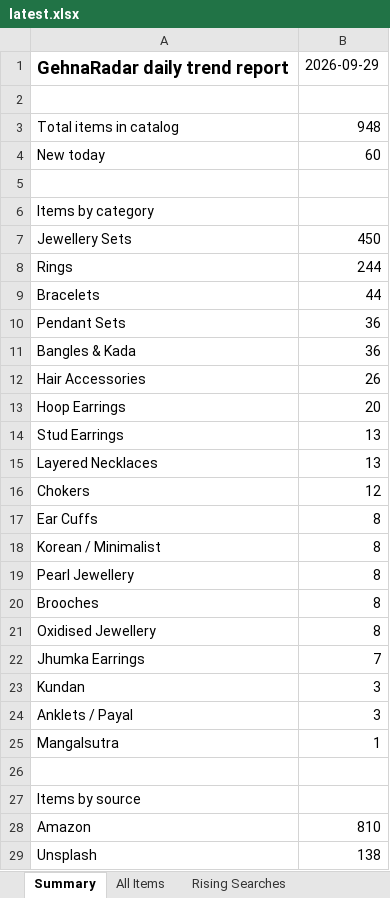
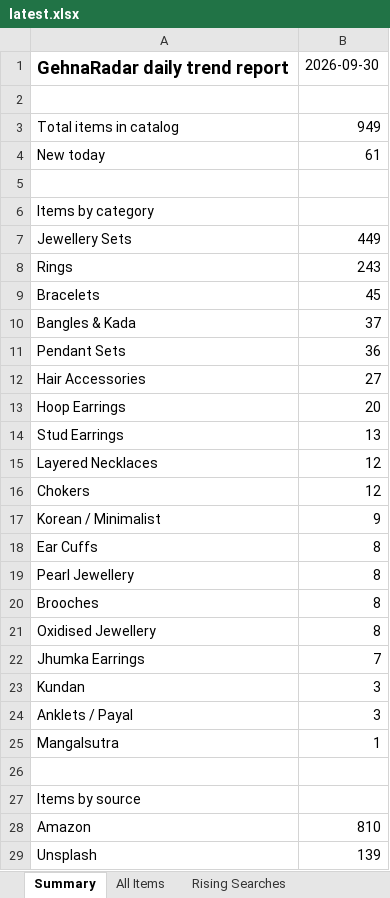
Before and after one commit to PRATS7878/gehnaradar_Updated, an Excel workbook: output/latest.xlsx, sheet Summary, drawn as a sheet; values as stored, in another font and other column widths than the file's, no borders; removed rows and columns are numbered as before the commit, all else as after; the diff names each change by its address in the sheet, - before the commit and + after, or states it on an @@ line.

```diff
--- a/output/latest.xlsx (sheet Summary)
+++ b/output/latest.xlsx (sheet Summary)
-B1: 2026-09-29
+B1: 2026-09-30
-B3: 948
+B3: 949
-B4: 60
+B4: 61
-B7: 450
+B7: 449
-B8: 244
+B8: 243
-B9: 44
+B9: 45
+row 10: Bangles & Kada | 37
-row 11: Bangles & Kada | 36
-B12: 26
+B12: 27
-B15: 13
+B15: 12
+row 17: Korean / Minimalist | 9
-row 18: Korean / Minimalist | 8
-B29: 138
+B29: 139
```
Also changed, not shown: sheet All Items, 3 other files.
